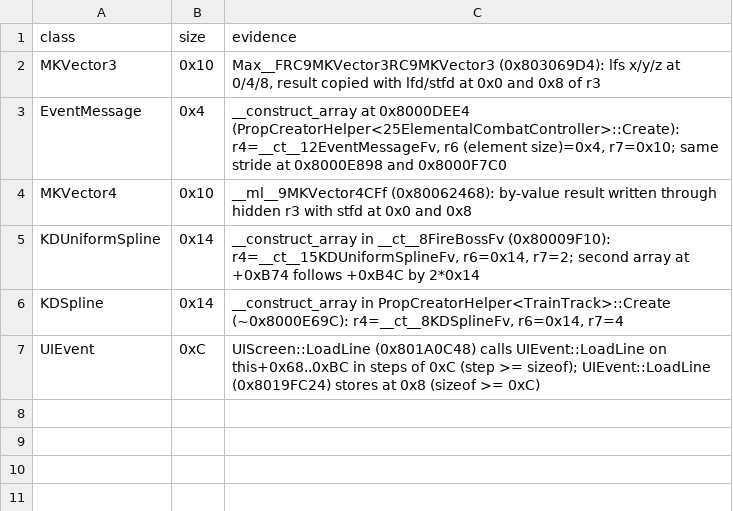
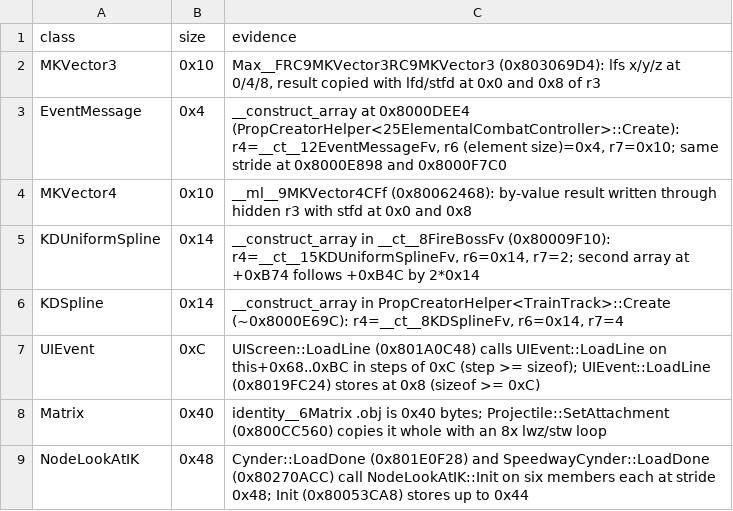
Before and after one commit to xsyetopz/OpenTLOS, a TSV file: config/G6SE7D/class_sizes.tsv, drawn as a sheet.

Commit message:
srcgen: array-size probe scans back to the previous call; Matrix and NodeLookAtIK sizes

```diff
--- a/config/G6SE7D/class_sizes.tsv
+++ b/config/G6SE7D/class_sizes.tsv
@@ -7 +7,3 @@ KDSpline	0x14	__construct_array in PropCreatorHelper<TrainTrack>::Create (~0x800
 UIEvent	0xC	UIScreen::LoadLine (0x801A0C48) calls UIEvent::LoadLine on this+0x68..0xBC in steps of 0xC (step >= sizeof); UIEvent::LoadLine (0x8019FC24) stores at 0x8 (sizeof >= 0xC)
+Matrix	0x40	identity__6Matrix .obj is 0x40 bytes; Projectile::SetAttachment (0x800CC560) copies it whole with an 8x lwz/stw loop
+NodeLookAtIK	0x48	Cynder::LoadDone (0x801E0F28) and SpeedwayCynder::LoadDone (0x80270ACC) call NodeLookAtIK::Init on six members each at stride 0x48; Init (0x80053CA8) stores up to 0x44
```
Also changed, not shown: 1 other file.
